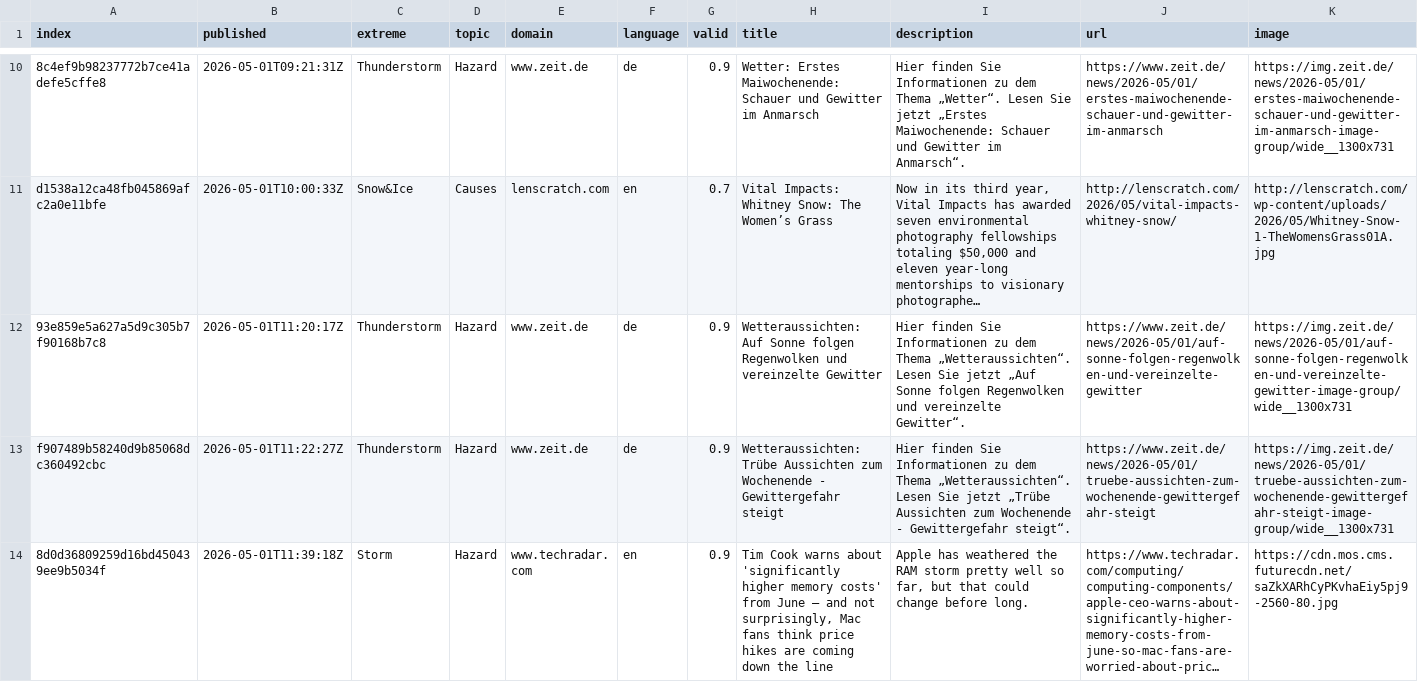
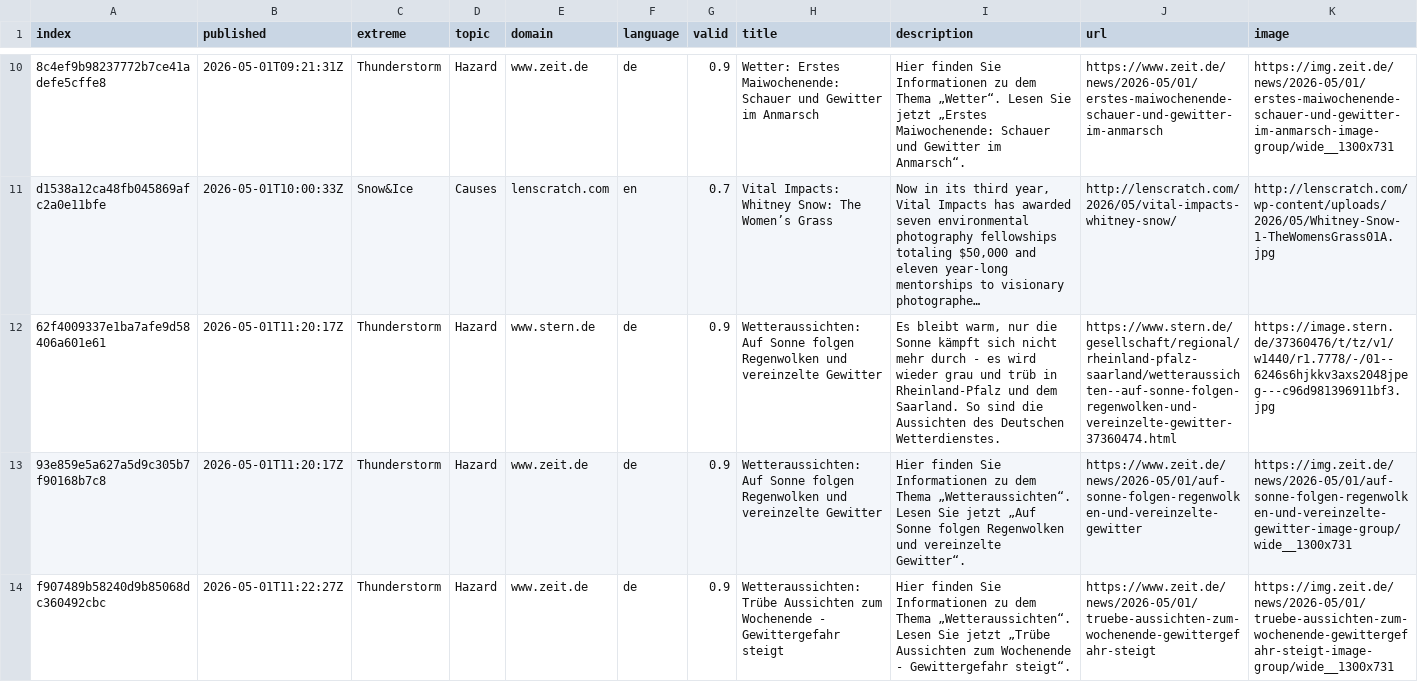
Before and after one commit to ms2329-news/collectionIsComing, a CSV file: csv/news_2026_05.csv, drawn as a sheet; only a part is shown, gaps mark what is left out; the shorter side is filled out with more unchanged rows; long unchanged cells end in …; rows hold the shown columns only; the diff covers the shown part only; the diff names each change by its address in the sheet, - before the commit and + after, or states it on an @@ line.

```diff
--- a/csv/news_2026_05.csv
+++ b/csv/news_2026_05.csv
+row 12: 62f4009337e1ba7afe9d58406a601e61 | 2026-05-01T11:20:17Z | Thunderstorm | Hazard | www.stern.de | de | 0.9 | Wetteraussichten: Auf Sonne folgen Regenwolken und vereinzelte Gewitter | Es bleibt warm, nur die Sonne kämpft sich nicht mehr durch - es wird wieder grau und trüb in Rheinland-Pfalz und dem Saarland. So sind die Aussichten des Deutschen Wetterdienstes. | https://www.stern.de/gesellschaft/regional/rheinland-pfalz-saarland/wetteraussichten--auf-sonne-folgen-regenwolken-und-vereinzelte-gewitter-37360474.html | https://image.stern.de/37360476/t/tz/v1/w1440/r1.7778/-/01--6246s6hjkkv3axs2048jpeg---c96d981396911bf3.jpg
```
Also changed, not shown: 1 added row elsewhere in this file, 3 other files.
